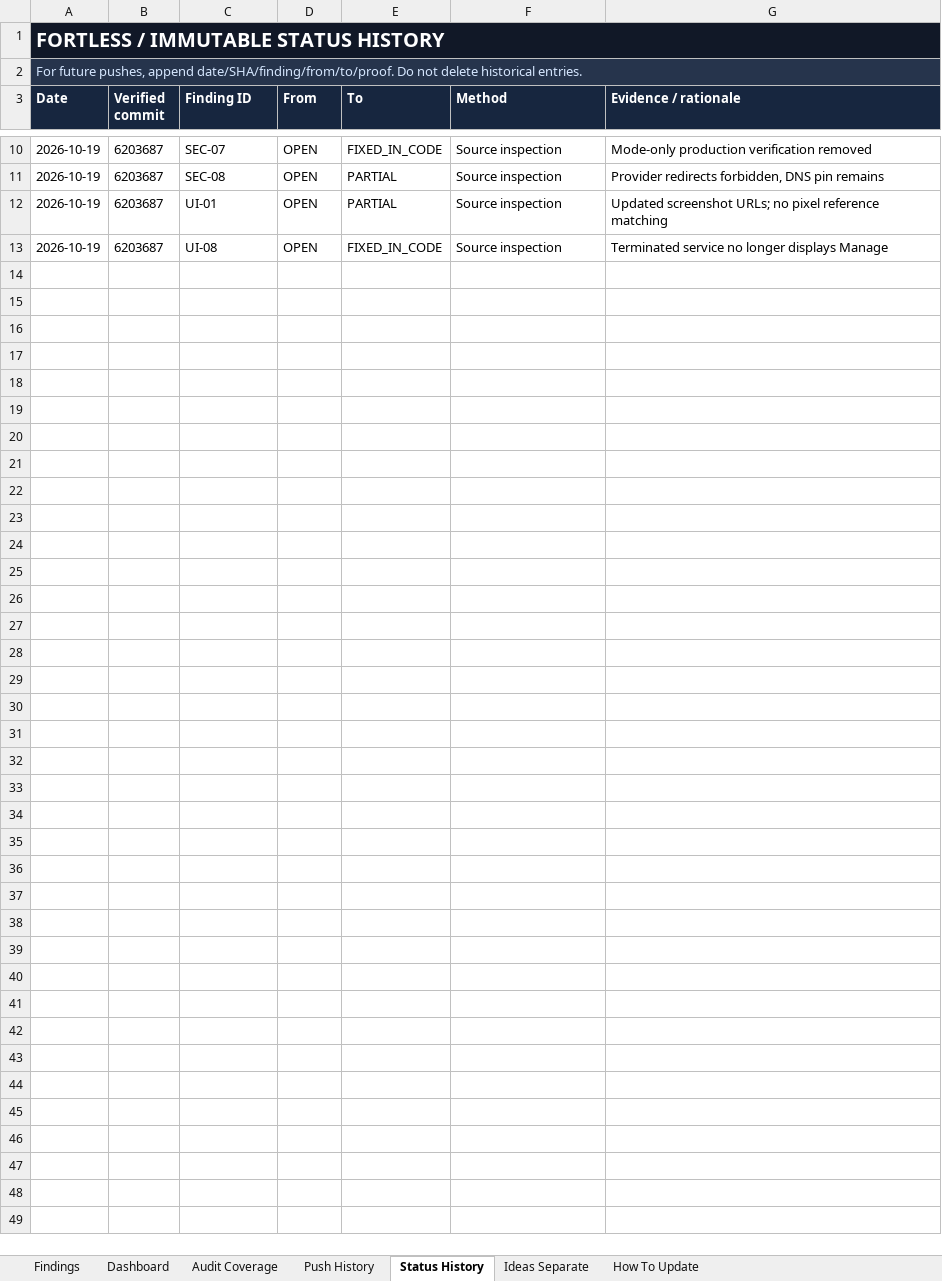
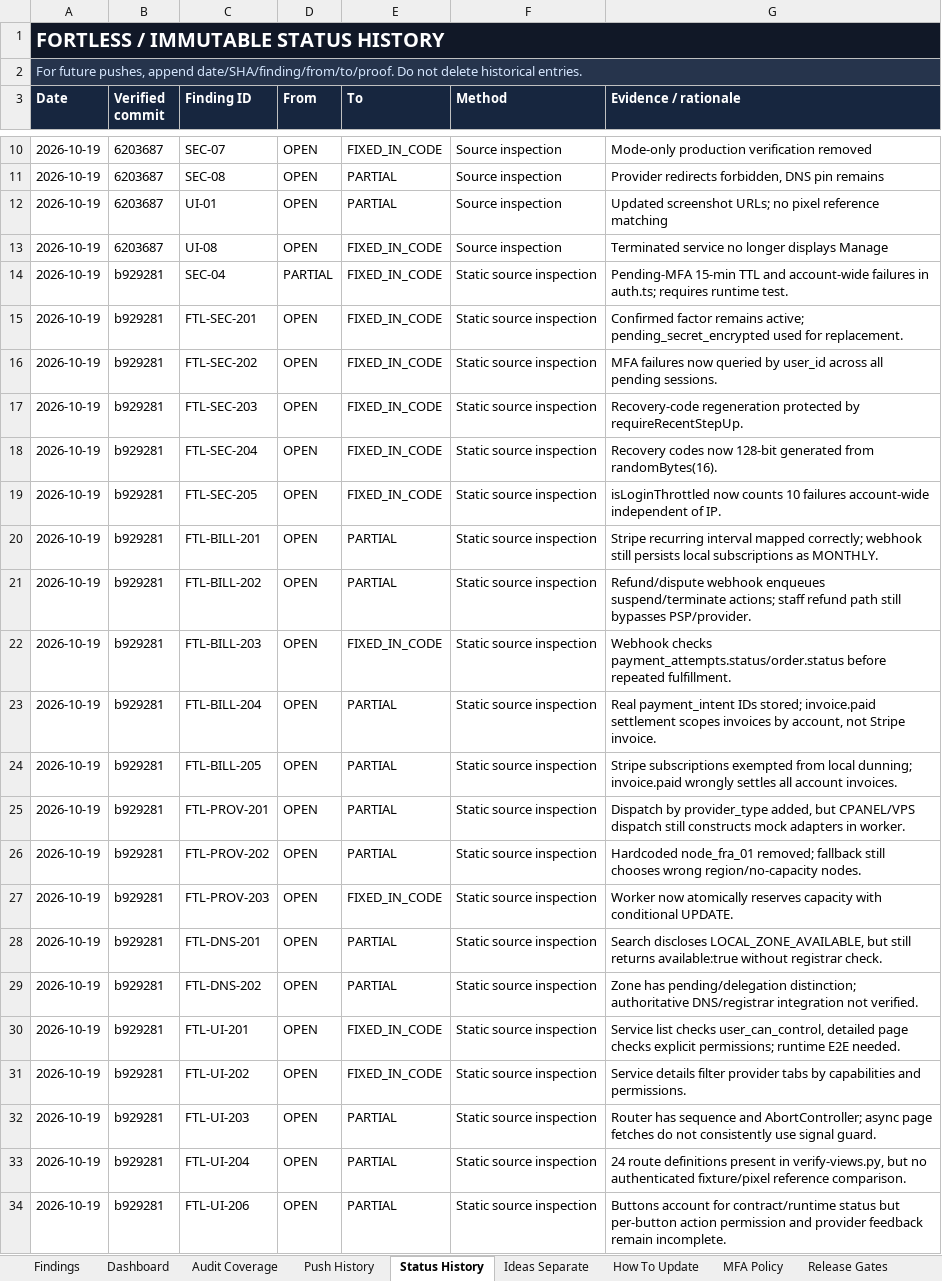
Before and after one commit to trencito42/fortless, an Excel workbook: audits/FORTLESS_MASTER_SECURITY_UI_BUG_TRACKER.xlsx, sheet Status History, drawn as a sheet; only a part is shown, gaps mark what is left out; values as stored, in another font and other column widths than the file's, no borders; the diff names each change by its address in the sheet, - before the commit and + after, or states it on an @@ line.

Commit message:
chore(audit): review b929281, record 83 findings, MFA policy and release gates

```diff
--- a/audits/FORTLESS_MASTER_SECURITY_UI_BUG_TRACKER.xlsx (sheet Status History)
+++ b/audits/FORTLESS_MASTER_SECURITY_UI_BUG_TRACKER.xlsx (sheet Status History)
+sheet tab: MFA Policy
+sheet tab: Release Gates
+row 14: 2026-10-19 | b929281 | SEC-04 | PARTIAL | FIXED_IN_CODE | Static source inspection | Pending-MFA 15-min TTL and account-wide failures in auth.ts; requires runtime test.
+row 15: 2026-10-19 | b929281 | FTL-SEC-201 | OPEN | FIXED_IN_CODE | Static source inspection | Confirmed factor remains active; pending_secret_encrypted used for replacement.
+row 16: 2026-10-19 | b929281 | FTL-SEC-202 | OPEN | FIXED_IN_CODE | Static source inspection | MFA failures now queried by user_id across all pending sessions.
+row 17: 2026-10-19 | b929281 | FTL-SEC-203 | OPEN | FIXED_IN_CODE | Static source inspection | Recovery-code regeneration protected by requireRecentStepUp.
+row 18: 2026-10-19 | b929281 | FTL-SEC-204 | OPEN | FIXED_IN_CODE | Static source inspection | Recovery codes now 128-bit generated from randomBytes(16).
+row 19: 2026-10-19 | b929281 | FTL-SEC-205 | OPEN | FIXED_IN_CODE | Static source inspection | isLoginThrottled now counts 10 failures account-wide independent of IP.
+row 20: 2026-10-19 | b929281 | FTL-BILL-201 | OPEN | PARTIAL | Static source inspection | Stripe recurring interval mapped correctly; webhook still persists local subscriptions as MONTHLY.
+row 21: 2026-10-19 | b929281 | FTL-BILL-202 | OPEN | PARTIAL | Static source inspection | Refund/dispute webhook enqueues suspend/terminate actions; staff refund path still bypasses PSP/provider.
+row 22: 2026-10-19 | b929281 | FTL-BILL-203 | OPEN | FIXED_IN_CODE | Static source inspection | Webhook checks payment_attempts.status/order.status before repeated fulfillment.
+row 23: 2026-10-19 | b929281 | FTL-BILL-204 | OPEN | PARTIAL | Static source inspection | Real payment_intent IDs stored; invoice.paid settlement scopes invoices by account, not Stripe invoice.
+row 24: 2026-10-19 | b929281 | FTL-BILL-205 | OPEN | PARTIAL | Static source inspection | Stripe subscriptions exempted from local dunning; invoice.paid wrongly settles all account invoices.
+row 25: 2026-10-19 | b929281 | FTL-PROV-201 | OPEN | PARTIAL | Static source inspection | Dispatch by provider_type added, but CPANEL/VPS dispatch still constructs mock adapters in worker.
+row 26: 2026-10-19 | b929281 | FTL-PROV-202 | OPEN | PARTIAL | Static source inspection | Hardcoded node_fra_01 removed; fallback still chooses wrong region/no-capacity nodes.
+row 27: 2026-10-19 | b929281 | FTL-PROV-203 | OPEN | FIXED_IN_CODE | Static source inspection | Worker now atomically reserves capacity with conditional UPDATE.
+row 28: 2026-10-19 | b929281 | FTL-DNS-201 | OPEN | PARTIAL | Static source inspection | Search discloses LOCAL_ZONE_AVAILABLE, but still returns available:true without registrar check.
+row 29: 2026-10-19 | b929281 | FTL-DNS-202 | OPEN | PARTIAL | Static source inspection | Zone has pending/delegation distinction; authoritative DNS/registrar integration not verified.
+row 30: 2026-10-19 | b929281 | FTL-UI-201 | OPEN | FIXED_IN_CODE | Static source inspection | Service list checks user_can_control, detailed page checks explicit permissions; runtime E2E needed.
+row 31: 2026-10-19 | b929281 | FTL-UI-202 | OPEN | FIXED_IN_CODE | Static source inspection | Service details filter provider tabs by capabilities and permissions.
+row 32: 2026-10-19 | b929281 | FTL-UI-203 | OPEN | PARTIAL | Static source inspection | Router has sequence and AbortController; async page fetches do not consistently use signal guard.
+row 33: 2026-10-19 | b929281 | FTL-UI-204 | OPEN | PARTIAL | Static source inspection | 24 route definitions present in verify-views.py, but no authenticated fixture/pixel reference comparison.
+row 34: 2026-10-19 | b929281 | FTL-UI-206 | OPEN | PARTIAL | Static source inspection | Buttons account for contract/runtime status but per-button action permission and provider feedback remain incomplete.
```
Also changed, not shown: sheet Findings, sheet Dashboard, sheet Push History, formulas that keep their value, 2 other files.
